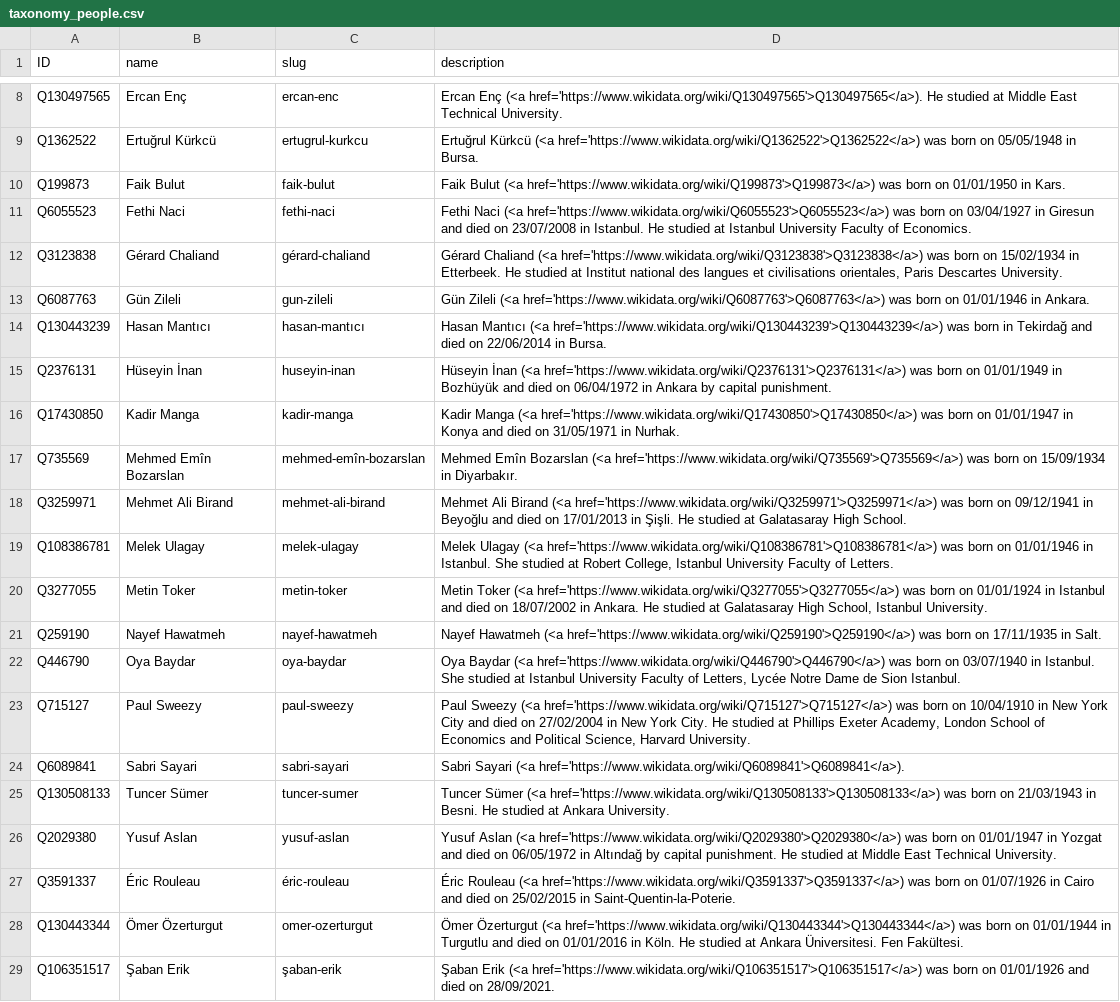
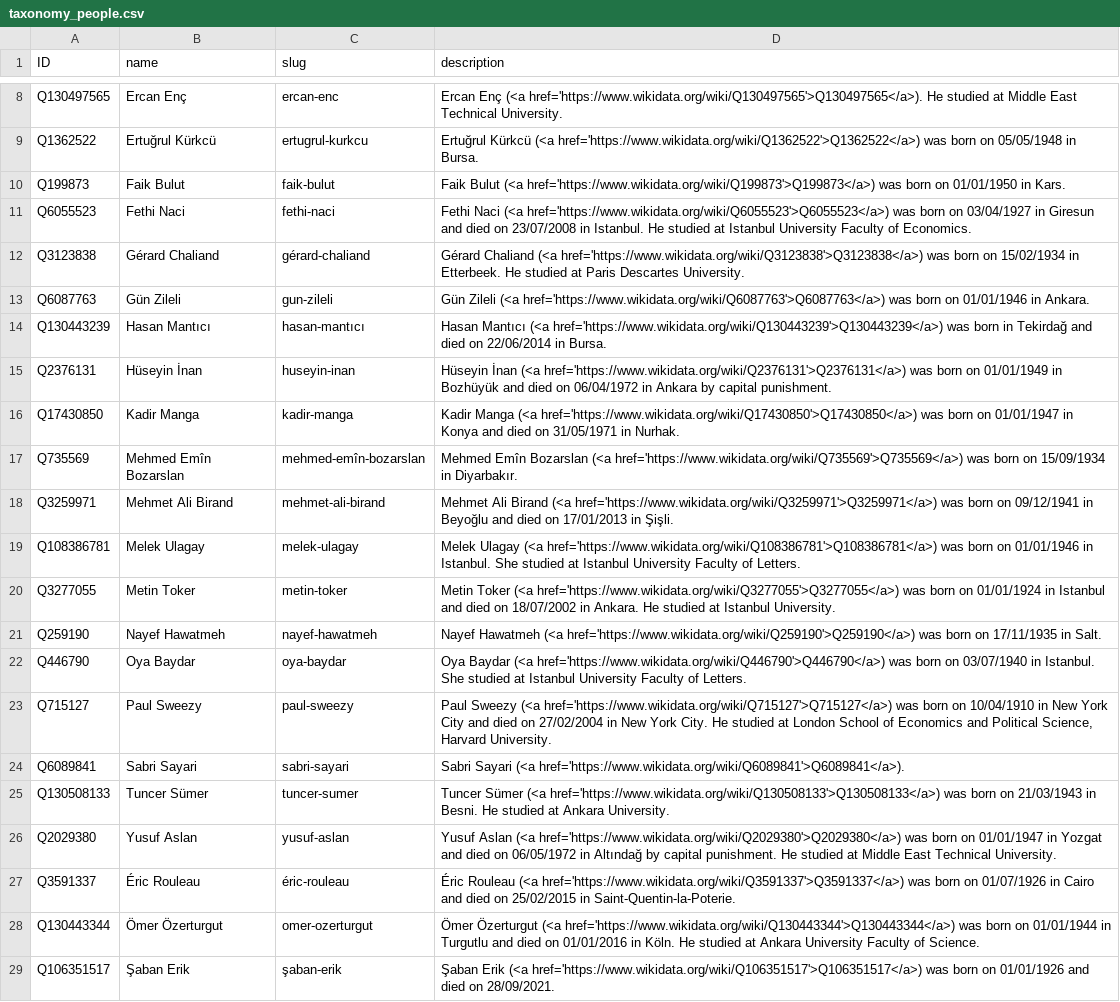
Before and after one commit to sol-idarities/Website-Taxonomies, a CSV file: taxonomy_people.csv, drawn as a sheet; only a part is shown, gaps mark what is left out.

Commit message:
Update taxonomy_people.csv

```diff
--- a/taxonomy_people.csv
+++ b/taxonomy_people.csv
@@ -11,3 +11,3 @@ Q199873,Faik Bulut,faik-bulut,Faik Bulut (<a href='https://www.wikidata.org/wiki
 Q6055523,Fethi Naci,fethi-naci,Fethi Naci (<a href='https://www.wikidata.org/wiki/Q6055523'>Q6055523</a>) was born on 03/04/1927 in Giresun and died on 23/07/2008 in Istanbul. He studied at Istanbul University Faculty of Economics.
-Q3123838,Gérard Chaliand,gérard-chaliand,"Gérard Chaliand (<a href='https://www.wikidata.org/wiki/Q3123838'>Q3123838</a>) was born on 15/02/1934 in Etterbeek. He studied at Institut national des langues et civilisations orientales, Paris Descartes University."
+Q3123838,Gérard Chaliand,gérard-chaliand,Gérard Chaliand (<a href='https://www.wikidata.org/wiki/Q3123838'>Q3123838</a>) was born on 15/02/1934 in Etterbeek. He studied at Paris Descartes University.
 Q6087763,Gün Zileli,gun-zileli,Gün Zileli (<a href='https://www.wikidata.org/wiki/Q6087763'>Q6087763</a>) was born on 01/01/1946 in Ankara.
@@ -17,8 +17,8 @@ Q17430850,Kadir Manga,kadir-manga,Kadir Manga (<a href='https://www.wikidata.org
 Q735569,Mehmed Emîn Bozarslan,mehmed-emîn-bozarslan,Mehmed Emîn Bozarslan (<a href='https://www.wikidata.org/wiki/Q735569'>Q735569</a>) was born on 15/09/1934 in Diyarbakır.
-Q3259971,Mehmet Ali Birand,mehmet-ali-birand,Mehmet Ali Birand (<a href='https://www.wikidata.org/wiki/Q3259971'>Q3259971</a>) was born on 09/12/1941 in Beyoğlu and died on 17/01/2013 in Şişli. He studied at Galatasaray High School.
-Q108386781,Melek Ulagay,melek-ulagay,"Melek Ulagay (<a href='https://www.wikidata.org/wiki/Q108386781'>Q108386781</a>) was born on 01/01/1946 in Istanbul. She studied at Robert College, Istanbul University Faculty of Letters."
-Q3277055,Metin Toker,metin-toker,"Metin Toker (<a href='https://www.wikidata.org/wiki/Q3277055'>Q3277055</a>) was born on 01/01/1924 in Istanbul and died on 18/07/2002 in Ankara. He studied at Galatasaray High School, Istanbul University."
+Q3259971,Mehmet Ali Birand,mehmet-ali-birand,Mehmet Ali Birand (<a href='https://www.wikidata.org/wiki/Q3259971'>Q3259971</a>) was born on 09/12/1941 in Beyoğlu and died on 17/01/2013 in Şişli.
+Q108386781,Melek Ulagay,melek-ulagay,Melek Ulagay (<a href='https://www.wikidata.org/wiki/Q108386781'>Q108386781</a>) was born on 01/01/1946 in Istanbul. She studied at Istanbul University Faculty of Letters.
+Q3277055,Metin Toker,metin-toker,Metin Toker (<a href='https://www.wikidata.org/wiki/Q3277055'>Q3277055</a>) was born on 01/01/1924 in Istanbul and died on 18/07/2002 in Ankara. He studied at Istanbul University.
 Q259190,Nayef Hawatmeh,nayef-hawatmeh,Nayef Hawatmeh (<a href='https://www.wikidata.org/wiki/Q259190'>Q259190</a>) was born on 17/11/1935 in Salt.
-Q446790,Oya Baydar,oya-baydar,"Oya Baydar (<a href='https://www.wikidata.org/wiki/Q446790'>Q446790</a>) was born on 03/07/1940 in Istanbul. She studied at Istanbul University Faculty of Letters, Lycée Notre Dame de Sion Istanbul."
-Q715127,Paul Sweezy,paul-sweezy,"Paul Sweezy (<a href='https://www.wikidata.org/wiki/Q715127'>Q715127</a>) was born on 10/04/1910 in New York City and died on 27/02/2004 in New York City. He studied at Phillips Exeter Academy, London School of Economics and Political Science, Harvard University."
+Q446790,Oya Baydar,oya-baydar,Oya Baydar (<a href='https://www.wikidata.org/wiki/Q446790'>Q446790</a>) was born on 03/07/1940 in Istanbul. She studied at Istanbul University Faculty of Letters.
+Q715127,Paul Sweezy,paul-sweezy,"Paul Sweezy (<a href='https://www.wikidata.org/wiki/Q715127'>Q715127</a>) was born on 10/04/1910 in New York City and died on 27/02/2004 in New York City. He studied at London School of Economics and Political Science, Harvard University."
 Q6089841,Sabri Sayari,sabri-sayari,Sabri Sayari (<a href='https://www.wikidata.org/wiki/Q6089841'>Q6089841</a>).
@@ -27,3 +27,3 @@ Q2029380,Yusuf Aslan,yusuf-aslan,Yusuf Aslan (<a href='https://www.wikidata.org/
 Q3591337,Éric Rouleau,éric-rouleau,Éric Rouleau (<a href='https://www.wikidata.org/wiki/Q3591337'>Q3591337</a>) was born on 01/07/1926 in Cairo and died on 25/02/2015 in Saint-Quentin-la-Poterie.
-Q130443344,Ömer Özerturgut,omer-ozerturgut,Ömer Özerturgut (<a href='https://www.wikidata.org/wiki/Q130443344'>Q130443344</a>) was born on 01/01/1944 in Turgutlu and died on 01/01/2016 in Köln. He studied at Ankara Üniversitesi. Fen Fakültesi.
+Q130443344,Ömer Özerturgut,omer-ozerturgut,Ömer Özerturgut (<a href='https://www.wikidata.org/wiki/Q130443344'>Q130443344</a>) was born on 01/01/1944 in Turgutlu and died on 01/01/2016 in Köln. He studied at Ankara University Faculty of Science.
 Q106351517,Şaban Erik,şaban-erik,Şaban Erik (<a href='https://www.wikidata.org/wiki/Q106351517'>Q106351517</a>) was born on 01/01/1926 and died on 28/09/2021.
```
